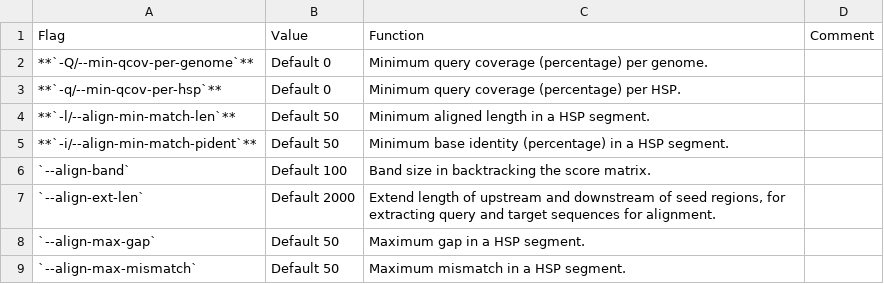
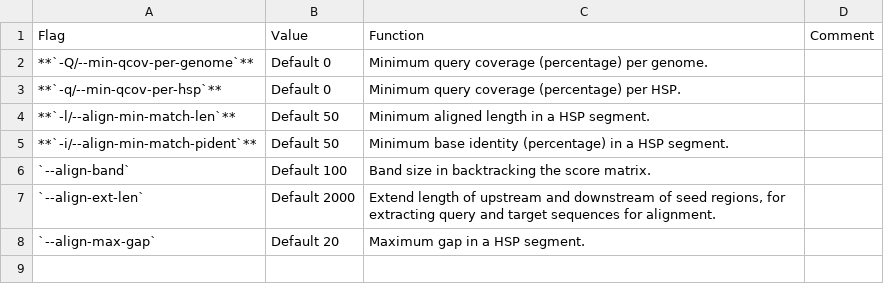
Before and after one commit to shenwei356/LexicMap, a TSV file: docs/content/tutorials/parameters-align.tsv, drawn as a sheet; the diff names each change by its address in the sheet, - before the commit and + after, or states it on an @@ line.

```diff
--- a/docs/content/tutorials/parameters-align.tsv
+++ b/docs/content/tutorials/parameters-align.tsv
-B8: Default 50
+B8: Default 20
-row 9: `--align-max-mismatch` | Default 50 | Maximum mismatch in a HSP segment.
```
Also changed, not shown: docs/content/tutorials/parameters-general.tsv, 6 other files.
